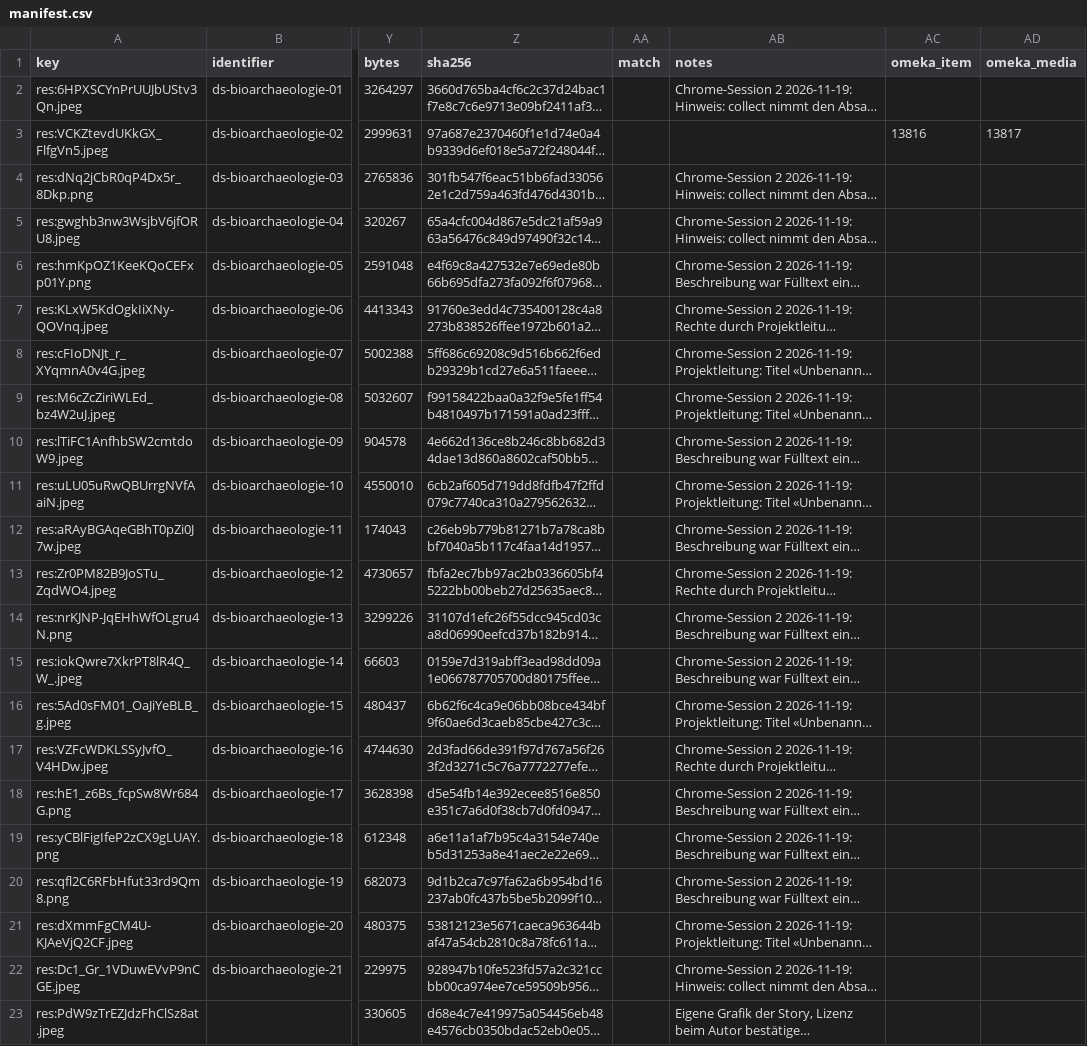
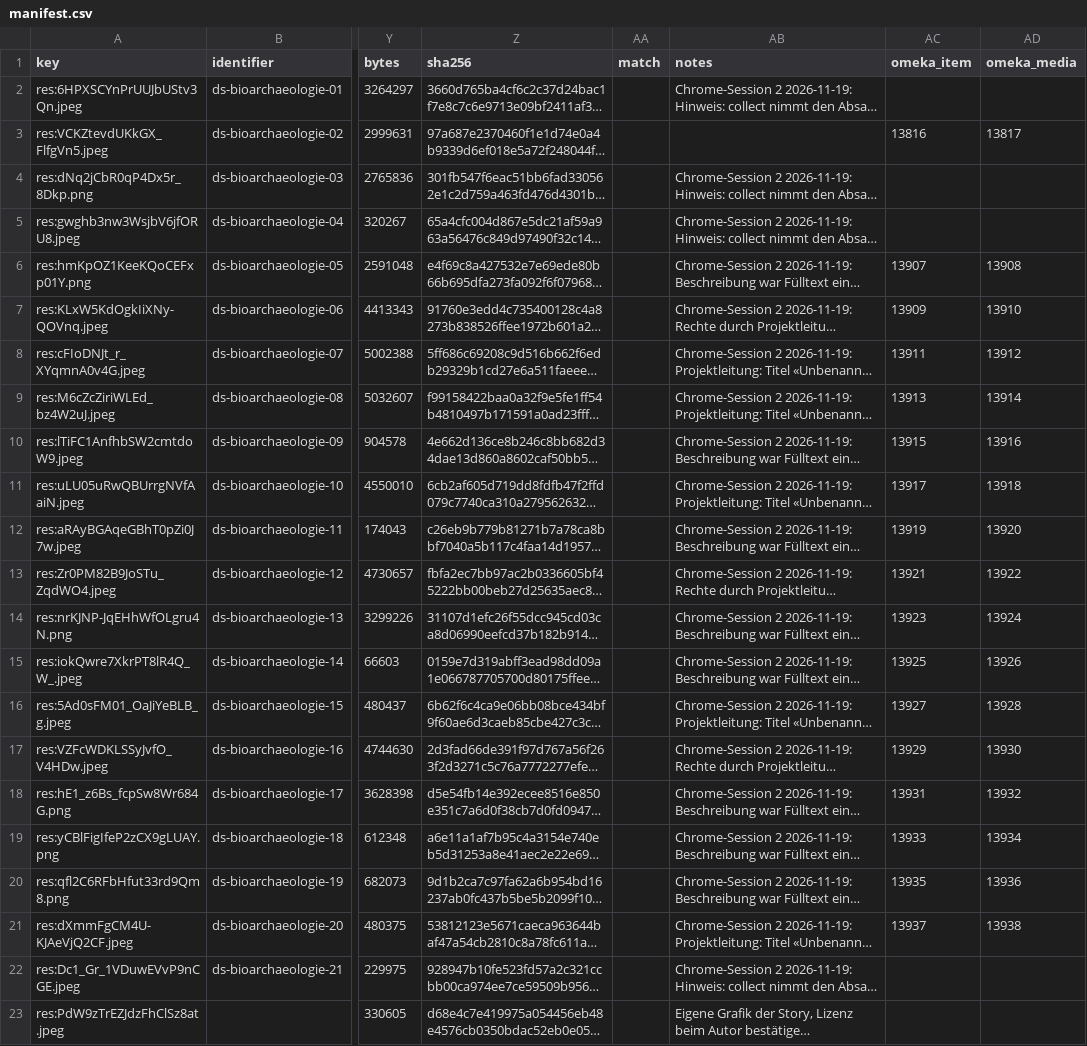
Before and after one commit to Stadt-Geschichte-Basel/sgb-data-validator, a CSV file: data/data_stories/bioarchaeologie/manifest.csv, drawn as a sheet; only a part is shown, gaps mark what is left out; long unchanged cells end in …; the diff covers the shown part only; the diff names each change by its address in the sheet, - before the commit and + after, or states it on an @@ line.

```diff
--- a/data/data_stories/bioarchaeologie/manifest.csv
+++ b/data/data_stories/bioarchaeologie/manifest.csv
-AC6 (omeka_item): (empty)
+AC6 (omeka_item): 13907
-AD6 (omeka_media): (empty)
+AD6 (omeka_media): 13908
-AC7 (omeka_item): (empty)
+AC7 (omeka_item): 13909
-AD7 (omeka_media): (empty)
+AD7 (omeka_media): 13910
-AC8 (omeka_item): (empty)
+AC8 (omeka_item): 13911
-AD8 (omeka_media): (empty)
+AD8 (omeka_media): 13912
-AC9 (omeka_item): (empty)
+AC9 (omeka_item): 13913
-AD9 (omeka_media): (empty)
+AD9 (omeka_media): 13914
-AC10 (omeka_item): (empty)
+AC10 (omeka_item): 13915
-AD10 (omeka_media): (empty)
+AD10 (omeka_media): 13916
-AC11 (omeka_item): (empty)
+AC11 (omeka_item): 13917
-AD11 (omeka_media): (empty)
+AD11 (omeka_media): 13918
-AC12 (omeka_item): (empty)
+AC12 (omeka_item): 13919
-AD12 (omeka_media): (empty)
+AD12 (omeka_media): 13920
-AC13 (omeka_item): (empty)
+AC13 (omeka_item): 13921
-AD13 (omeka_media): (empty)
+AD13 (omeka_media): 13922
-AC14 (omeka_item): (empty)
+AC14 (omeka_item): 13923
-AD14 (omeka_media): (empty)
+AD14 (omeka_media): 13924
-AC15 (omeka_item): (empty)
+AC15 (omeka_item): 13925
-AD15 (omeka_media): (empty)
+AD15 (omeka_media): 13926
-AC16 (omeka_item): (empty)
+AC16 (omeka_item): 13927
-AD16 (omeka_media): (empty)
+AD16 (omeka_media): 13928
-AC17 (omeka_item): (empty)
+AC17 (omeka_item): 13929
-AD17 (omeka_media): (empty)
+AD17 (omeka_media): 13930
-AC18 (omeka_item): (empty)
+AC18 (omeka_item): 13931
-AD18 (omeka_media): (empty)
+AD18 (omeka_media): 13932
-AC19 (omeka_item): (empty)
+AC19 (omeka_item): 13933
-AD19 (omeka_media): (empty)
+AD19 (omeka_media): 13934
-AC20 (omeka_item): (empty)
+AC20 (omeka_item): 13935
-AD20 (omeka_media): (empty)
+AD20 (omeka_media): 13936
-AC21 (omeka_item): (empty)
+AC21 (omeka_item): 13937
-AD21 (omeka_media): (empty)
+AD21 (omeka_media): 13938
```
Also changed, not shown: 48 edited cells elsewhere in this file, data/data_stories/kirche/manifest.csv, data/data_stories/kontrollbuero/manifest.csv, 3 other files.
